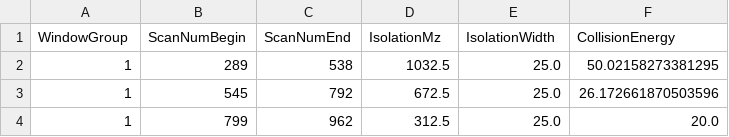
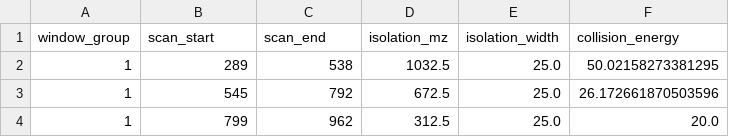
Before and after one commit to theGreatHerrLebert/rustims, a CSV file: imspy/imspy/simulation/resources/configs/dia_ms_ms_windows.csv, drawn as a sheet; only a part is shown; removed rows and columns are numbered as before the commit, all else as after; the diff names each change by its address in the sheet, - before the commit and + after, or states it on an @@ line.

```diff
--- a/imspy/imspy/simulation/resources/configs/dia_ms_ms_windows.csv
+++ b/imspy/imspy/simulation/resources/configs/dia_ms_ms_windows.csv
-row 1: WindowGroup | ScanNumBegin | ScanNumEnd | IsolationMz | IsolationWidth | CollisionEnergy
+row 1: window_group | scan_start | scan_end | isolation_mz | isolation_width | collision_energy
```
Also changed, not shown: 3 other files.
